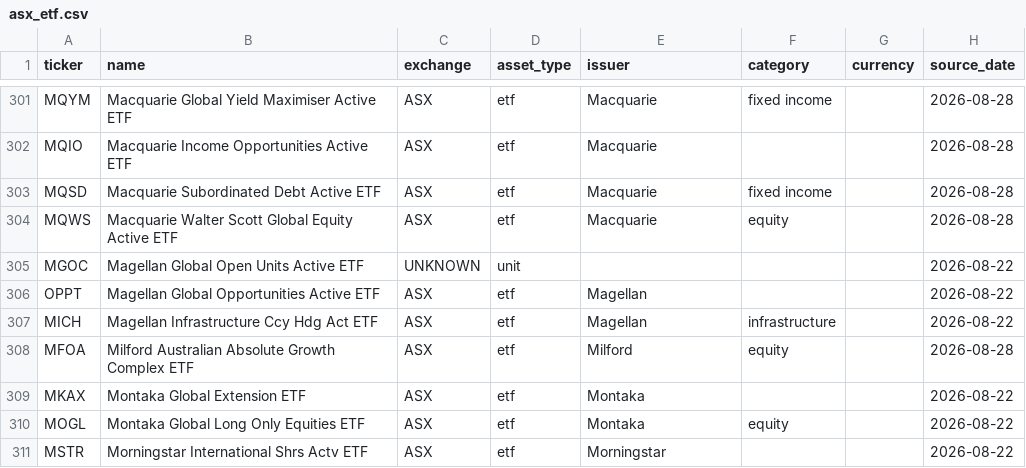
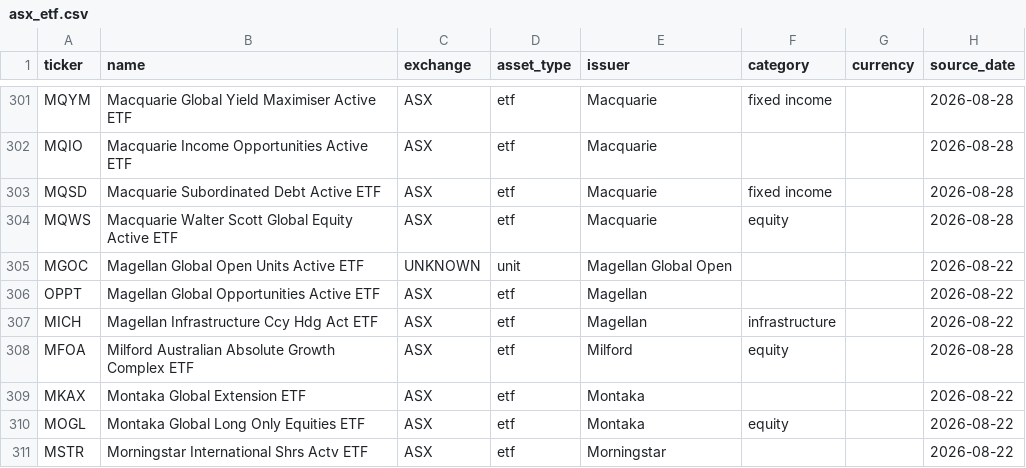
Before and after one commit to ryandam9/Stocks, a CSV file: config/asx_etf.csv, drawn as a sheet; only a part is shown, gaps mark what is left out.

```diff
--- a/config/asx_etf.csv
+++ b/config/asx_etf.csv
@@ -304,3 +304,3 @@ MQSD,Macquarie Subordinated Debt Active ETF,ASX,etf,Macquarie,fixed income,,2026
 MQWS,Macquarie Walter Scott Global Equity Active ETF,ASX,etf,Macquarie,equity,,2026-08-28
-MGOC,Magellan Global Open Units Active ETF,UNKNOWN,unit,,,,2026-08-22
+MGOC,Magellan Global Open Units Active ETF,UNKNOWN,unit,Magellan Global Open,,,2026-08-22
 OPPT,Magellan Global Opportunities Active ETF,ASX,etf,Magellan,,,2026-08-22
```
Also changed, not shown: 4 other files.
